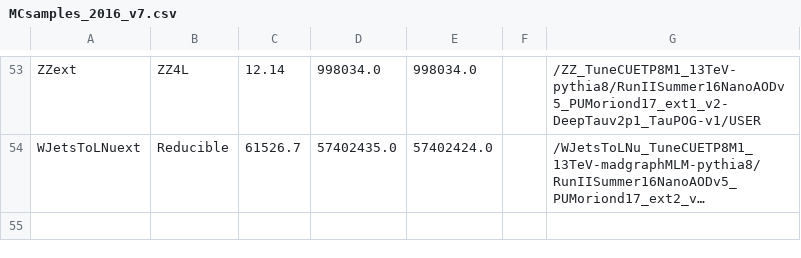
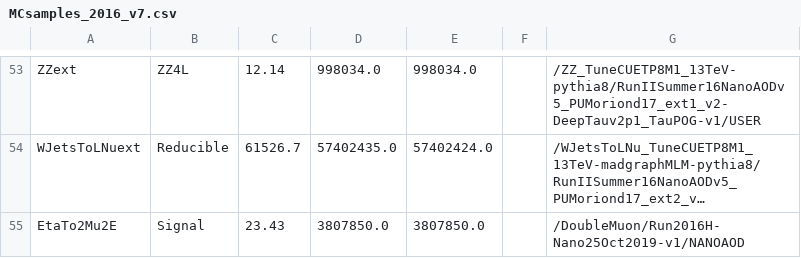
Before and after one commit to bennettgberg/4muSearch, a CSV file: ref/MCsamples_2016_v7.csv, drawn as a sheet; only a part is shown, gaps mark what is left out; long unchanged cells end in …; the diff names each change by its address in the sheet, - before the commit and + after, or states it on an @@ line.

Commit message:
fitting updated, signal MC added

```diff
--- a/ref/MCsamples_2016_v7.csv
+++ b/ref/MCsamples_2016_v7.csv
+row 55: EtaTo2Mu2E | Signal | 23.43 | 3807850.0 | 3807850.0 |  | /DoubleMuon/Run2016H-Nano25Oct2019-v1/NANOAOD
```
Also changed, not shown: ref/MCsamples_2017_v7.csv, ref/MCsamples_2018_v7.csv, 17 other files.
